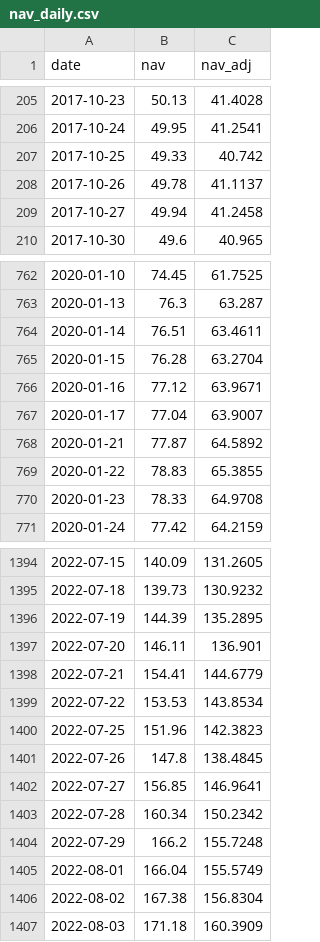
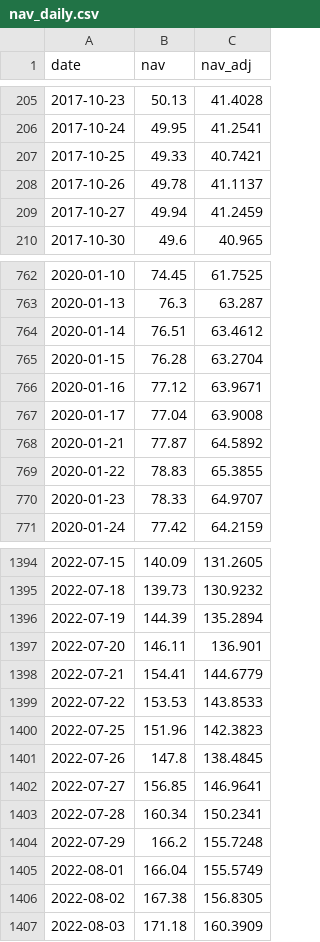
Before and after one commit to Hya-cinthus/special_situation, a CSV file: situations/spacex_baron/data/processed/nav_daily.csv, drawn as a sheet; only a part is shown, gaps mark what is left out; the diff covers the shown part only.

```diff
--- a/situations/spacex_baron/data/processed/nav_daily.csv
+++ b/situations/spacex_baron/data/processed/nav_daily.csv
@@ -206,5 +206,5 @@ date,nav,nav_adj
 2017-10-24,49.95,41.2541
-2017-10-25,49.33,40.742
+2017-10-25,49.33,40.7421
 2017-10-26,49.78,41.1137
-2017-10-27,49.94,41.2458
+2017-10-27,49.94,41.2459
 2017-10-30,49.6,40.965
@@ -763,9 +763,9 @@ date,nav,nav_adj
 2020-01-13,76.3,63.287
-2020-01-14,76.51,63.4611
+2020-01-14,76.51,63.4612
 2020-01-15,76.28,63.2704
 2020-01-16,77.12,63.9671
-2020-01-17,77.04,63.9007
+2020-01-17,77.04,63.9008
 2020-01-21,77.87,64.5892
 2020-01-22,78.83,65.3855
-2020-01-23,78.33,64.9708
+2020-01-23,78.33,64.9707
 2020-01-24,77.42,64.2159
@@ -1395,6 +1395,6 @@ date,nav,nav_adj
 2022-07-18,139.73,130.9232
-2022-07-19,144.39,135.2895
+2022-07-19,144.39,135.2894
 2022-07-20,146.11,136.901
 2022-07-21,154.41,144.6779
-2022-07-22,153.53,143.8534
+2022-07-22,153.53,143.8533
 2022-07-25,151.96,142.3823
@@ -1402,6 +1402,6 @@ date,nav,nav_adj
 2022-07-27,156.85,146.9641
-2022-07-28,160.34,150.2342
+2022-07-28,160.34,150.2341
 2022-07-29,166.2,155.7248
 2022-08-01,166.04,155.5749
-2022-08-02,167.38,156.8304
+2022-08-02,167.38,156.8305
 2022-08-03,171.18,160.3909
```
Also changed, not shown: 104 edited cells elsewhere in this file, 18 other files.
